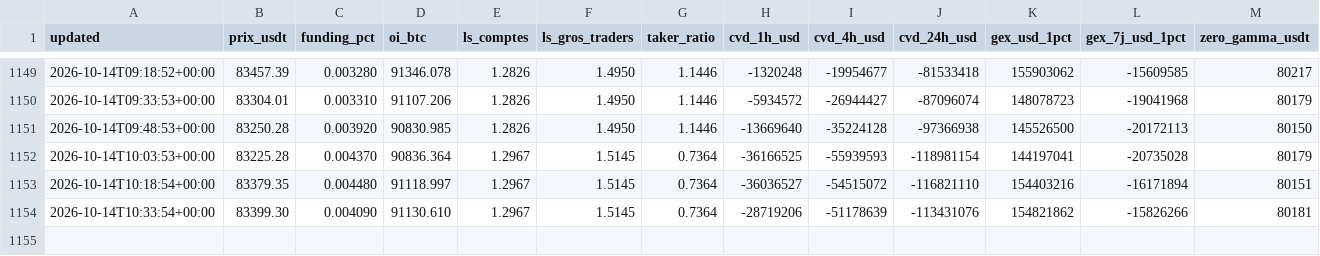
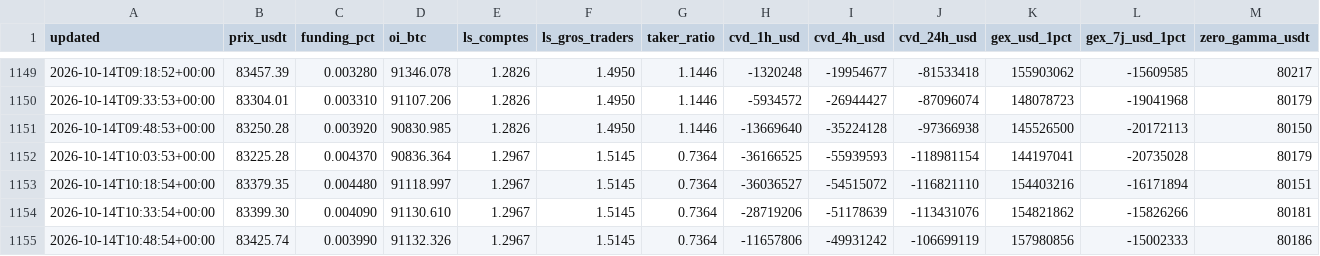
Before and after one commit to lorenzoapro12-jpg/samsara-live, a CSV file: series/positionnement/2026-10.csv, drawn as a sheet; only a part is shown, gaps mark what is left out; rows hold the shown columns only; the diff names each change by its address in the sheet, - before the commit and + after, or states it on an @@ line.

```diff
--- a/series/positionnement/2026-10.csv
+++ b/series/positionnement/2026-10.csv
+row 1155: 2026-10-14T10:48:54+00:00 | 83425.74 | 0.003990 | 91132.326 | 1.2967 | 1.5145 | 0.7364 | -11657806 | -49931242 | -106699119 | 157980856 | -15002333 | 80186
```
Also changed, not shown: 1 other file.
